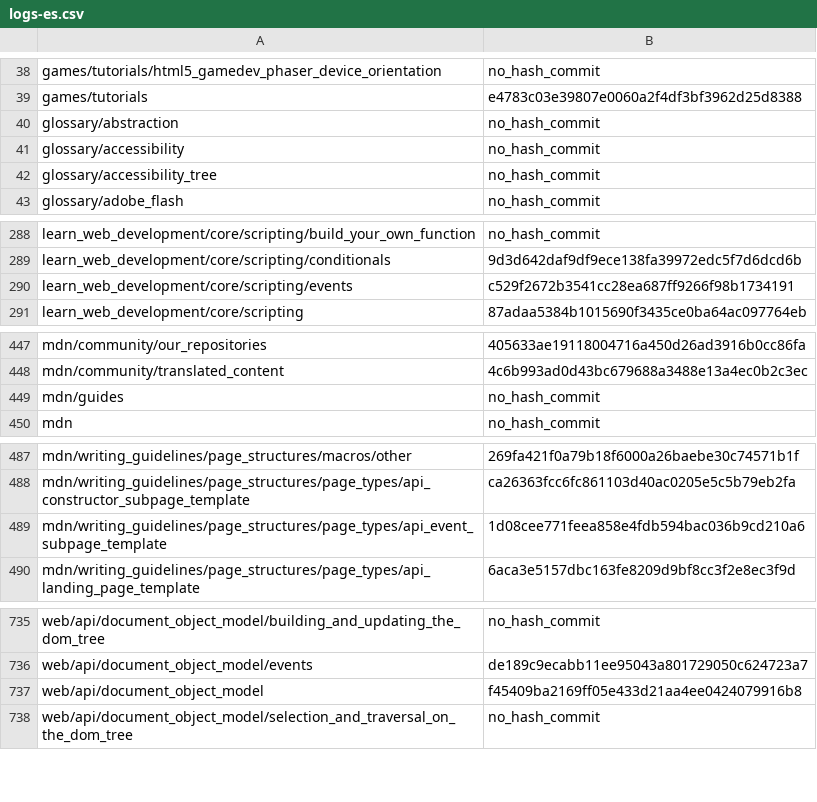
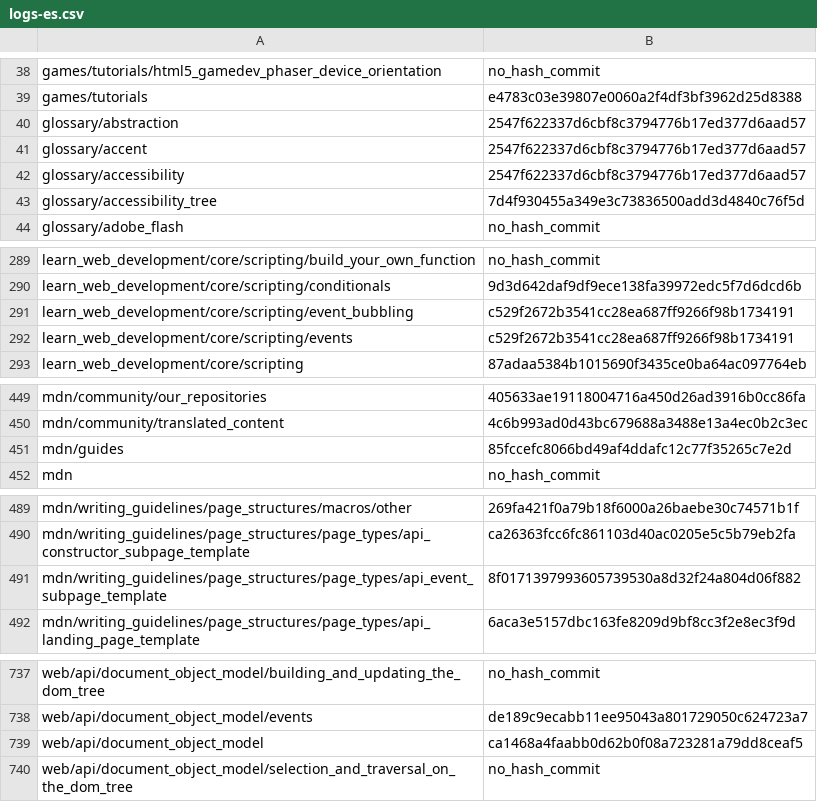
Before and after one commit to tristantheb/history-content-stats, a CSV file: history/logs-es.csv, drawn as a sheet; only a part is shown, gaps mark what is left out.

Commit message:
sync(data): synchronize repositories data (#1105)

```diff
--- a/history/logs-es.csv
+++ b/history/logs-es.csv
@@ -39,5 +39,6 @@ games/tutorials/html5_gamedev_phaser_device_orientation,no_hash_commit
 games/tutorials,e4783c03e39807e0060a2f4df3bf3962d25d8388
-glossary/abstraction,no_hash_commit
-glossary/accessibility,no_hash_commit
-glossary/accessibility_tree,no_hash_commit
+glossary/abstraction,2547f622337d6cbf8c3794776b17ed377d6aad57
+glossary/accent,2547f622337d6cbf8c3794776b17ed377d6aad57
+glossary/accessibility,2547f622337d6cbf8c3794776b17ed377d6aad57
+glossary/accessibility_tree,7d4f930455a349e3c73836500add3d4840c76f5d
 glossary/adobe_flash,no_hash_commit
@@ -289,2 +290,3 @@ learn_web_development/core/scripting/build_your_own_function,no_hash_commit
 learn_web_development/core/scripting/conditionals,9d3d642daf9df9ece138fa39972edc5f7d6dcd6b
+learn_web_development/core/scripting/event_bubbling,c529f2672b3541cc28ea687ff9266f98b1734191
 learn_web_development/core/scripting/events,c529f2672b3541cc28ea687ff9266f98b1734191
@@ -448,3 +450,3 @@ mdn/community/our_repositories,405633ae19118004716a450d26ad3916b0cc86fa
 mdn/community/translated_content,4c6b993ad0d43bc679688a3488e13a4ec0b2c3ec
-mdn/guides,no_hash_commit
+mdn/guides,85fccefc8066bd49af4ddafc12c77f35265c7e2d
 mdn,no_hash_commit
@@ -488,3 +490,3 @@ mdn/writing_guidelines/page_structures/macros/other,269fa421f0a79b18f6000a26baeb
 mdn/writing_guidelines/page_structures/page_types/api_constructor_subpage_template,ca26363fcc6fc861103d40ac0205e5c5b79eb2fa
-mdn/writing_guidelines/page_structures/page_types/api_event_subpage_template,1d08cee771feea858e4fdb594bac036b9cd210a6
+mdn/writing_guidelines/page_structures/page_types/api_event_subpage_template,8f0171397993605739530a8d32f24a804d06f882
 mdn/writing_guidelines/page_structures/page_types/api_landing_page_template,6aca3e5157dbc163fe8209d9bf8cc3f2e8ec3f9d
@@ -736,3 +738,3 @@ web/api/document_object_model/building_and_updating_the_dom_tree,no_hash_commit
 web/api/document_object_model/events,de189c9ecabb11ee95043a801729050c624723a7
-web/api/document_object_model,f45409ba2169ff05e433d21aa4ee0424079916b8
+web/api/document_object_model,ca1468a4faabb0d62b0f08a723281a79dd8ceaf5
 web/api/document_object_model/selection_and_traversal_on_the_dom_tree,no_hash_commit
```
Also changed, not shown: statistics/parity-es.csv.
